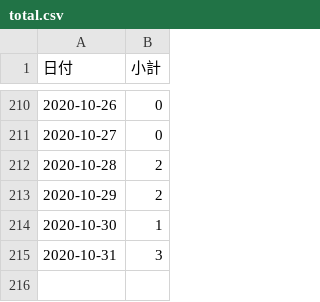
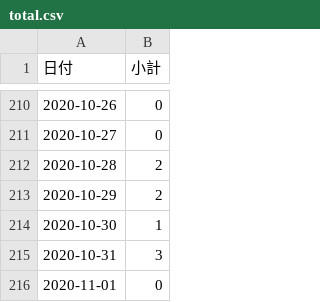
Before and after one commit to YanaseT/covid19_ichihara_make_json, a CSV file: src/Downloads/final_data/total.csv, drawn as a sheet; only a part is shown, gaps mark what is left out; the diff names each change by its address in the sheet, - before the commit and + after, or states it on an @@ line.

```diff
--- a/src/Downloads/final_data/total.csv
+++ b/src/Downloads/final_data/total.csv
+row 216: 2020-11-01 | 0
```
Also changed, not shown: 2 other files.
